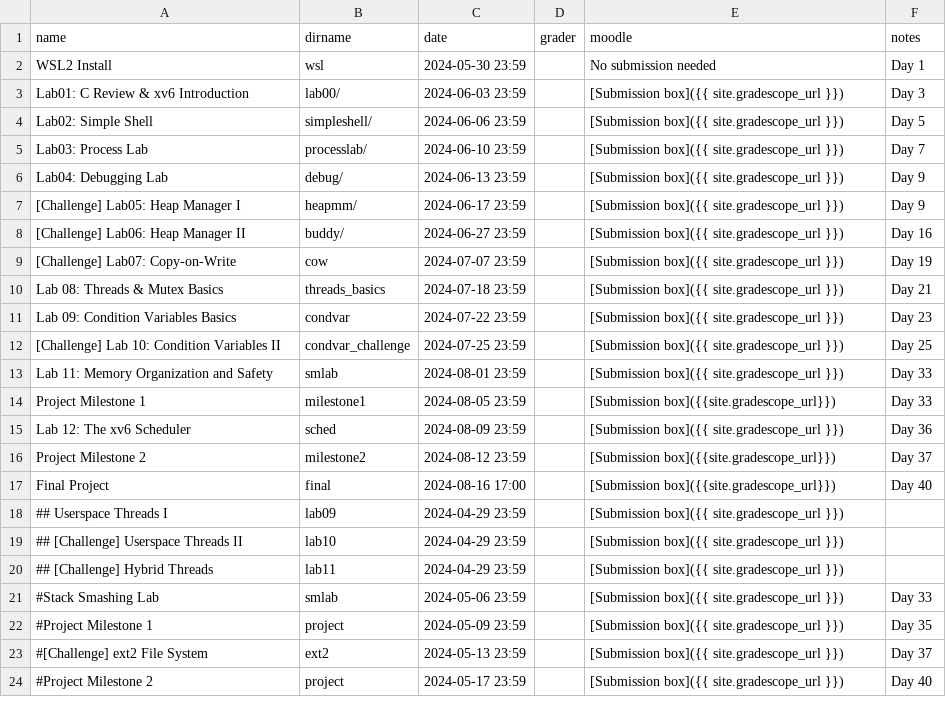
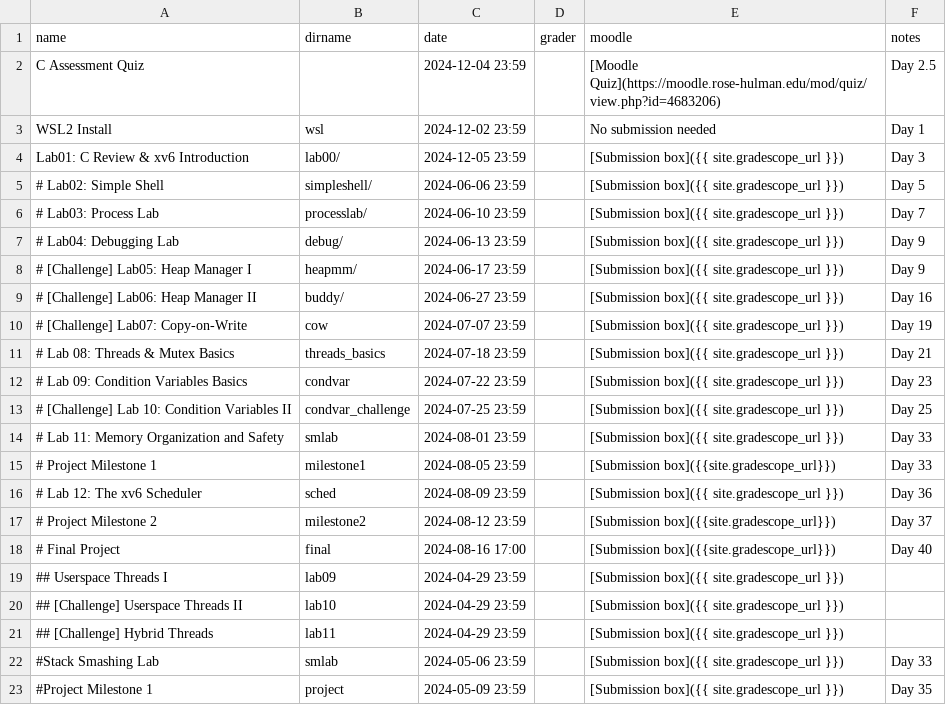
Before and after one commit to RHIT-CSSE/csse332, a CSV file: _data/assignments.csv, drawn as a sheet; only a part is shown; the shorter side is filled out with more unchanged rows.

```diff
--- a/_data/assignments.csv
+++ b/_data/assignments.csv
@@ -1,18 +1,19 @@
 name,dirname,date,grader,moodle,notes
-WSL2 Install,wsl,2024-05-30 23:59,,No submission needed,Day 1
-Lab01: C Review & xv6 Introduction,lab00/,2024-06-03 23:59,,[Submission box]({{ site.gradescope_url }}),Day 3
-Lab02: Simple Shell,simpleshell/,2024-06-06 23:59,,[Submission box]({{ site.gradescope_url }}),Day 5
-Lab03: Process Lab,processlab/,2024-06-10 23:59,,[Submission box]({{ site.gradescope_url }}),Day 7
-Lab04: Debugging Lab,debug/,2024-06-13 23:59,,[Submission box]({{ site.gradescope_url }}),Day 9
-[Challenge] Lab05: Heap Manager I,heapmm/,2024-06-17 23:59,,[Submission box]({{ site.gradescope_url }}),Day 9
-[Challenge] Lab06: Heap Manager II,buddy/,2024-06-27 23:59,,[Submission box]({{ site.gradescope_url }}),Day 16
-[Challenge] Lab07: Copy-on-Write,cow,2024-07-07 23:59,,[Submission box]({{ site.gradescope_url }}),Day 19
-Lab 08: Threads & Mutex Basics,threads_basics,2024-07-18 23:59,,[Submission box]({{ site.gradescope_url }}),Day 21
-Lab 09: Condition Variables Basics,condvar,2024-07-22 23:59,,[Submission box]({{ site.gradescope_url }}),Day 23
-[Challenge] Lab 10: Condition Variables II,condvar_challenge,2024-07-25 23:59,,[Submission box]({{ site.gradescope_url }}),Day 25
-Lab 11: Memory Organization and Safety,smlab,2024-08-01 23:59,,[Submission box]({{ site.gradescope_url }}),Day 33
-Project Milestone 1,milestone1,2024-08-05 23:59,,[Submission box]({{site.gradescope_url}}),Day 33
-Lab 12: The xv6 Scheduler,sched,2024-08-09 23:59,,[Submission box]({{ site.gradescope_url }}),Day 36
-Project Milestone 2,milestone2,2024-08-12 23:59,,[Submission box]({{site.gradescope_url}}),Day 37
-Final Project,final,2024-08-16 17:00,,[Submission box]({{site.gradescope_url}}),Day 40
+C Assessment Quiz,,2024-12-04 23:59,,[Moodle Quiz](https://moodle.rose-hulman.edu/mod/quiz/view.php?id=4683206), Day 2.5
+WSL2 Install,wsl,2024-12-02 23:59,,No submission needed,Day 1
+Lab01: C Review & xv6 Introduction,lab00/,2024-12-05 23:59,,[Submission box]({{ site.gradescope_url }}),Day 3
+# Lab02: Simple Shell,simpleshell/,2024-06-06 23:59,,[Submission box]({{ site.gradescope_url }}),Day 5
+# Lab03: Process Lab,processlab/,2024-06-10 23:59,,[Submission box]({{ site.gradescope_url }}),Day 7
+# Lab04: Debugging Lab,debug/,2024-06-13 23:59,,[Submission box]({{ site.gradescope_url }}),Day 9
+# [Challenge] Lab05: Heap Manager I,heapmm/,2024-06-17 23:59,,[Submission box]({{ site.gradescope_url }}),Day 9
+# [Challenge] Lab06: Heap Manager II,buddy/,2024-06-27 23:59,,[Submission box]({{ site.gradescope_url }}),Day 16
+# [Challenge] Lab07: Copy-on-Write,cow,2024-07-07 23:59,,[Submission box]({{ site.gradescope_url }}),Day 19
+# Lab 08: Threads & Mutex Basics,threads_basics,2024-07-18 23:59,,[Submission box]({{ site.gradescope_url }}),Day 21
+# Lab 09: Condition Variables Basics,condvar,2024-07-22 23:59,,[Submission box]({{ site.gradescope_url }}),Day 23
+# [Challenge] Lab 10: Condition Variables II,condvar_challenge,2024-07-25 23:59,,[Submission box]({{ site.gradescope_url }}),Day 25
+# Lab 11: Memory Organization and Safety,smlab,2024-08-01 23:59,,[Submission box]({{ site.gradescope_url }}),Day 33
+# Project Milestone 1,milestone1,2024-08-05 23:59,,[Submission box]({{site.gradescope_url}}),Day 33
+# Lab 12: The xv6 Scheduler,sched,2024-08-09 23:59,,[Submission box]({{ site.gradescope_url }}),Day 36
+# Project Milestone 2,milestone2,2024-08-12 23:59,,[Submission box]({{site.gradescope_url}}),Day 37
+# Final Project,final,2024-08-16 17:00,,[Submission box]({{site.gradescope_url}}),Day 40
 ## Userspace Threads I,lab09,2024-04-29 23:59,,[Submission box]({{ site.gradescope_url }}),
```
Also changed, not shown: 17 other files.
